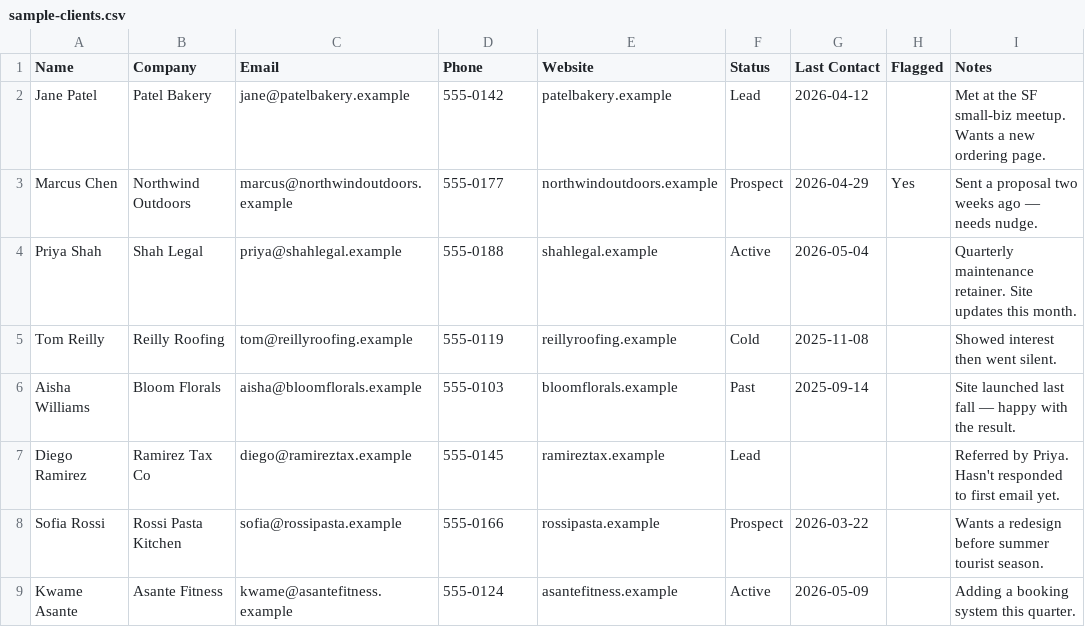
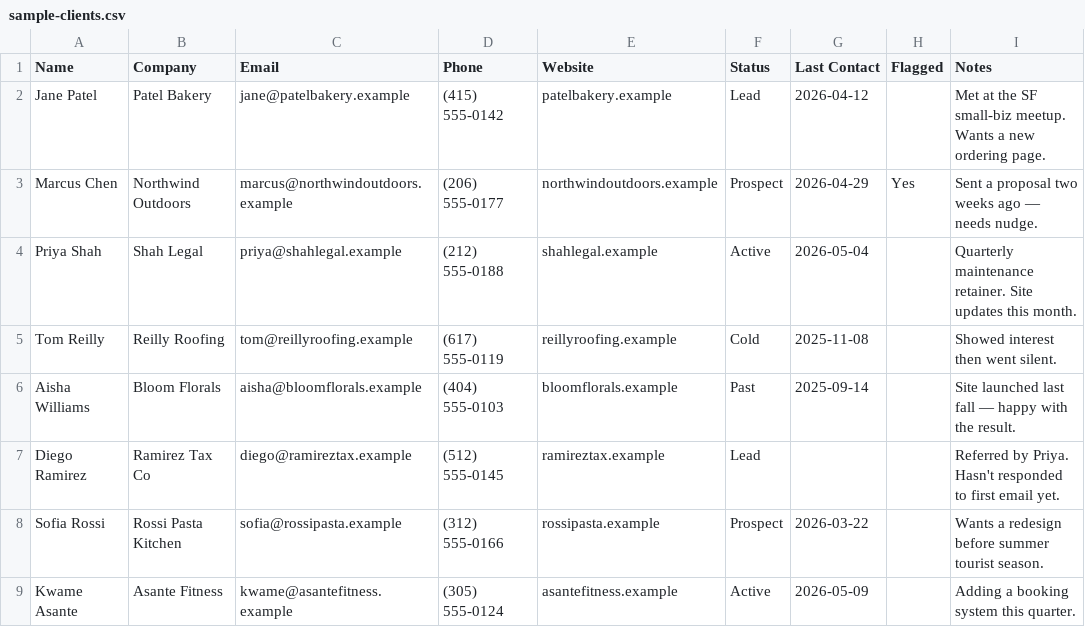
Before and after one commit to caleb-james-smith/client-dashboard, a CSV file: sample-clients.csv, drawn as a sheet.

Commit message:
Sample data: add area codes to phone numbers. Generate sample of 100 clients.

```diff
--- a/sample-clients.csv
+++ b/sample-clients.csv
@@ -1,9 +1,9 @@
 Name,Company,Email,Phone,Website,Status,Last Contact,Flagged,Notes
-Jane Patel,Patel Bakery,jane@patelbakery.example,555-0142,patelbakery.example,Lead,2026-04-12,,Met at the SF small-biz meetup. Wants a new ordering page.
-Marcus Chen,Northwind Outdoors,marcus@northwindoutdoors.example,555-0177,northwindoutdoors.example,Prospect,2026-04-29,Yes,Sent a proposal two weeks ago — needs nudge.
-Priya Shah,Shah Legal,priya@shahlegal.example,555-0188,shahlegal.example,Active,2026-05-04,,Quarterly maintenance retainer. Site updates this month.
-Tom Reilly,Reilly Roofing,tom@reillyroofing.example,555-0119,reillyroofing.example,Cold,2025-11-08,,Showed interest then went silent.
-Aisha Williams,Bloom Florals,aisha@bloomflorals.example,555-0103,bloomflorals.example,Past,2025-09-14,,Site launched last fall — happy with the result.
-Diego Ramirez,Ramirez Tax Co,diego@ramireztax.example,555-0145,ramireztax.example,Lead,,,Referred by Priya. Hasn't responded to first email yet.
-Sofia Rossi,Rossi Pasta Kitchen,sofia@rossipasta.example,555-0166,rossipasta.example,Prospect,2026-03-22,,Wants a redesign before summer tourist season.
-Kwame Asante,Asante Fitness,kwame@asantefitness.example,555-0124,asantefitness.example,Active,2026-05-09,,Adding a booking system this quarter.
+Jane Patel,Patel Bakery,jane@patelbakery.example,(415) 555-0142,patelbakery.example,Lead,2026-04-12,,Met at the SF small-biz meetup. Wants a new ordering page.
+Marcus Chen,Northwind Outdoors,marcus@northwindoutdoors.example,(206) 555-0177,northwindoutdoors.example,Prospect,2026-04-29,Yes,Sent a proposal two weeks ago — needs nudge.
+Priya Shah,Shah Legal,priya@shahlegal.example,(212) 555-0188,shahlegal.example,Active,2026-05-04,,Quarterly maintenance retainer. Site updates this month.
+Tom Reilly,Reilly Roofing,tom@reillyroofing.example,(617) 555-0119,reillyroofing.example,Cold,2025-11-08,,Showed interest then went silent.
+Aisha Williams,Bloom Florals,aisha@bloomflorals.example,(404) 555-0103,bloomflorals.example,Past,2025-09-14,,Site launched last fall — happy with the result.
+Diego Ramirez,Ramirez Tax Co,diego@ramireztax.example,(512) 555-0145,ramireztax.example,Lead,,,Referred by Priya. Hasn't responded to first email yet.
+Sofia Rossi,Rossi Pasta Kitchen,sofia@rossipasta.example,(312) 555-0166,rossipasta.example,Prospect,2026-03-22,,Wants a redesign before summer tourist season.
+Kwame Asante,Asante Fitness,kwame@asantefitness.example,(305) 555-0124,asantefitness.example,Active,2026-05-09,,Adding a booking system this quarter.
```
Also changed, not shown: 3 other files.
